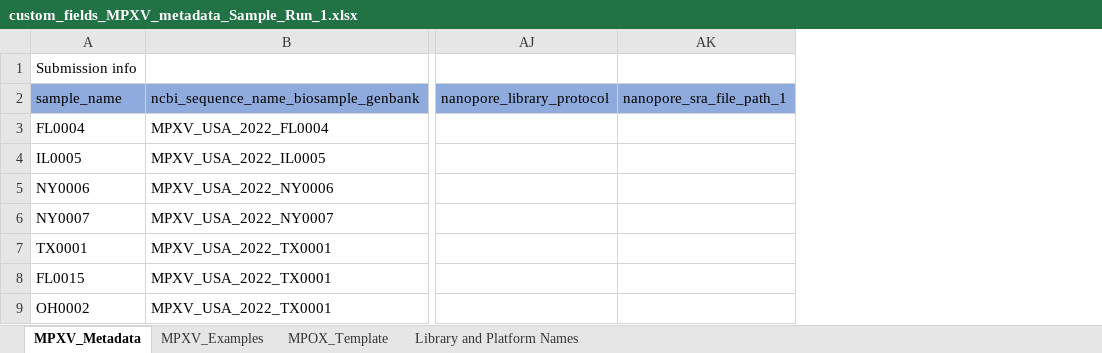
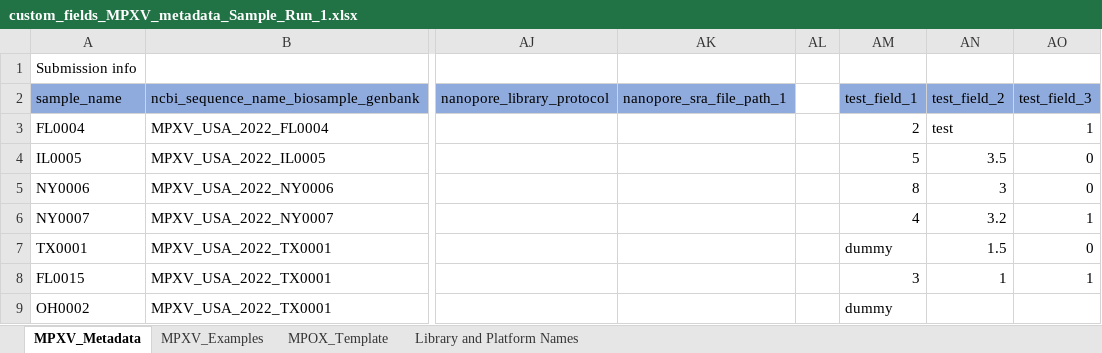
Before and after one commit to CDCgov/tostadas, an Excel workbook: assets/custom_fields_MPXV_metadata_Sample_Run_1.xlsx, sheet MPXV_Metadata, drawn as a sheet; only a part is shown, gaps mark what is left out; values as stored, in another font and other column widths than the file's, no borders; the diff names each change by its address in the sheet, - before the commit and + after, or states it on an @@ line.

Commit message:
changes to the sample metadata sheet continaing the custom fields, for testing purposes

```diff
--- a/assets/custom_fields_MPXV_metadata_Sample_Run_1.xlsx (sheet MPXV_Metadata)
+++ b/assets/custom_fields_MPXV_metadata_Sample_Run_1.xlsx (sheet MPXV_Metadata)
+column AL, empty
+column AM (test_field_1), rows 3-9: 2 | 5 | 8 | 4 | dummy | 3 | dummy
+column AN (test_field_2), rows 3-8: test | 3.5 | 3 | 3.2 | 1.5 | 1
+column AO (test_field_3), rows 3-8: 1 | 0 | 0 | 1 | 0 | 1
```
